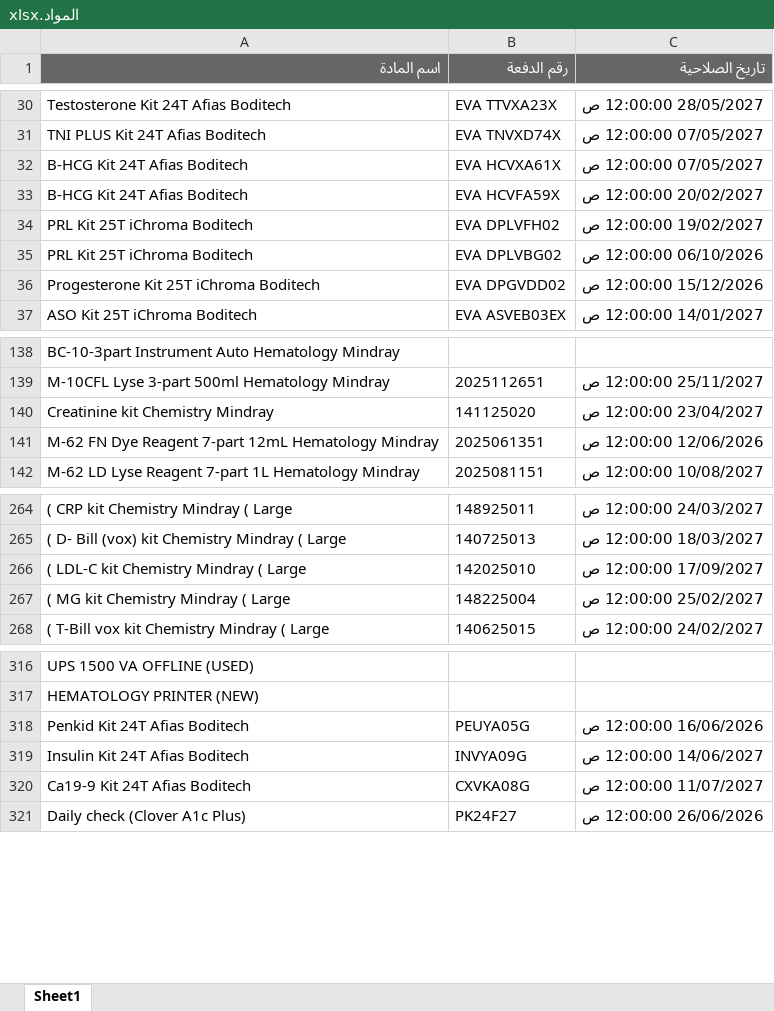
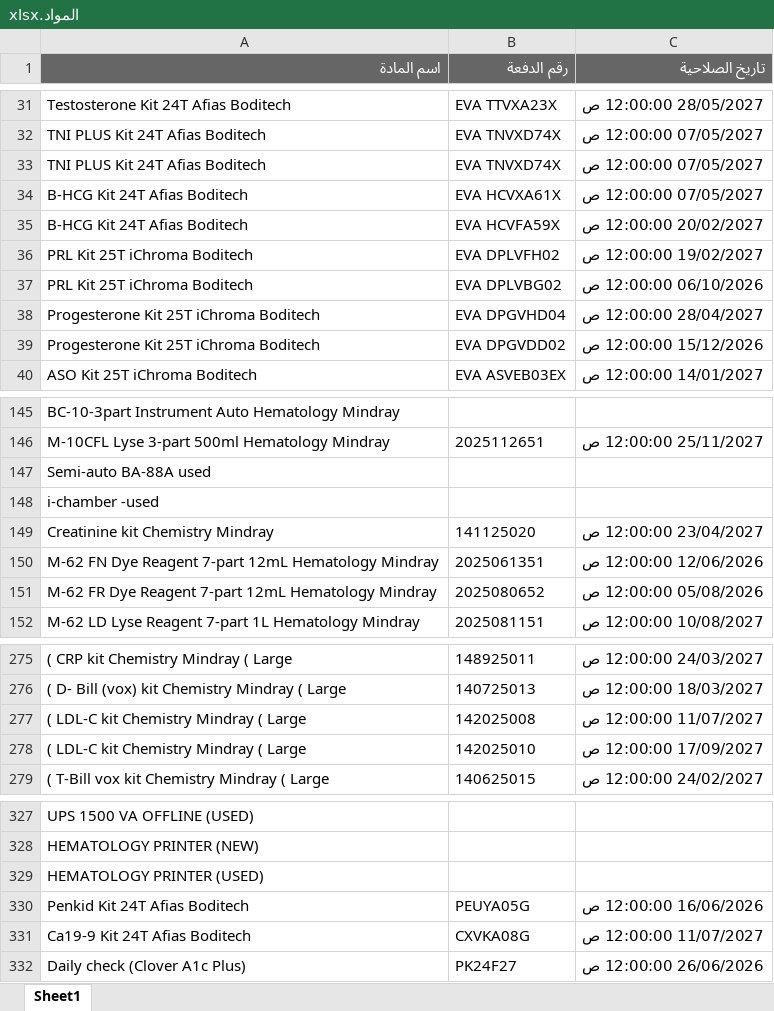
Before and after one commit to abdallawolf92/expiry-check, an Excel workbook: المواد.xlsx, sheet Sheet1, drawn as a sheet; only a part is shown, gaps mark what is left out; values as stored, in another font and other column widths than the file's, no borders; removed rows and columns are numbered as before the commit, all else as after; the diff covers the shown part only; the diff names each change by its address in the sheet, - before the commit and + after, or states it on an @@ line.

Commit message:
Add files via upload

```diff
--- a/المواد.xlsx (sheet Sheet1)
+++ b/المواد.xlsx (sheet Sheet1)
+row 33: TNI PLUS Kit 24T Afias Boditech | EVA TNVXD74X | 07/05/2027 12:00:00 ص
+row 38: Progesterone Kit 25T iChroma Boditech | EVA DPGVHD04 | 28/04/2027 12:00:00 ص
+row 147: Semi-auto BA-88A used
+row 148: i-chamber -used
+row 151: M-62 FR Dye Reagent 7-part 12mL Hematology Mindray | 2025080652 | 05/08/2026 12:00:00 ص
+row 277: ( LDL-C kit Chemistry Mindray ( Large | 142025008 | 11/07/2027 12:00:00 ص
-row 267: ( MG kit Chemistry Mindray ( Large | 148225004 | 25/02/2027 12:00:00 ص
+row 329: HEMATOLOGY PRINTER (USED)
-row 319: Insulin Kit 24T Afias Boditech | INVYA09G | 14/06/2027 12:00:00 ص
```
Also changed, not shown: 6 added rows elsewhere in this sheet.
